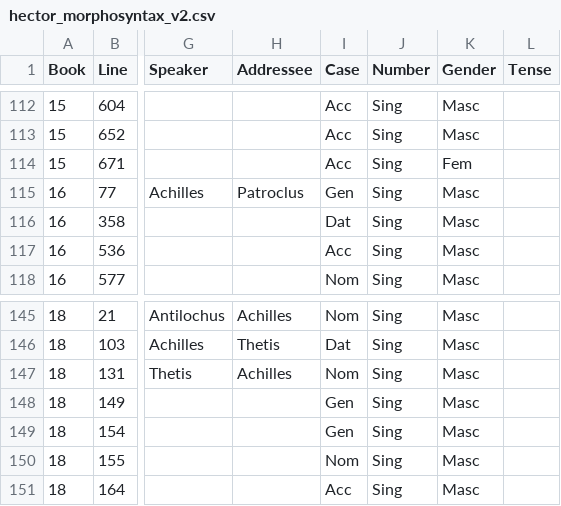
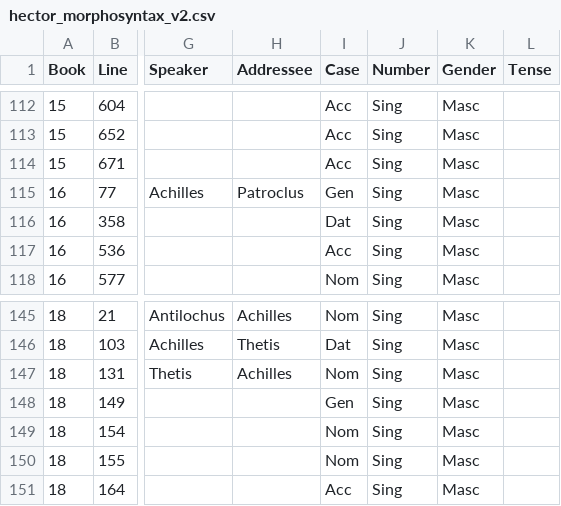
Before and after one commit to C-Hauschildt-S/Epithets-of-Hector, a CSV file: hector_morphosyntax_v2.csv, drawn as a sheet; only a part is shown, gaps mark what is left out; the diff covers the shown part only; the diff names each change by its address in the sheet, - before the commit and + after, or states it on an @@ line.

```diff
--- a/hector_morphosyntax_v2.csv
+++ b/hector_morphosyntax_v2.csv
-K114 (Gender): Fem
+K114 (Gender): Masc
-I149 (Case): Gen
+I149 (Case): Nom
```
Also changed, not shown: 7 edited cells elsewhere in this file, 1 other file.
